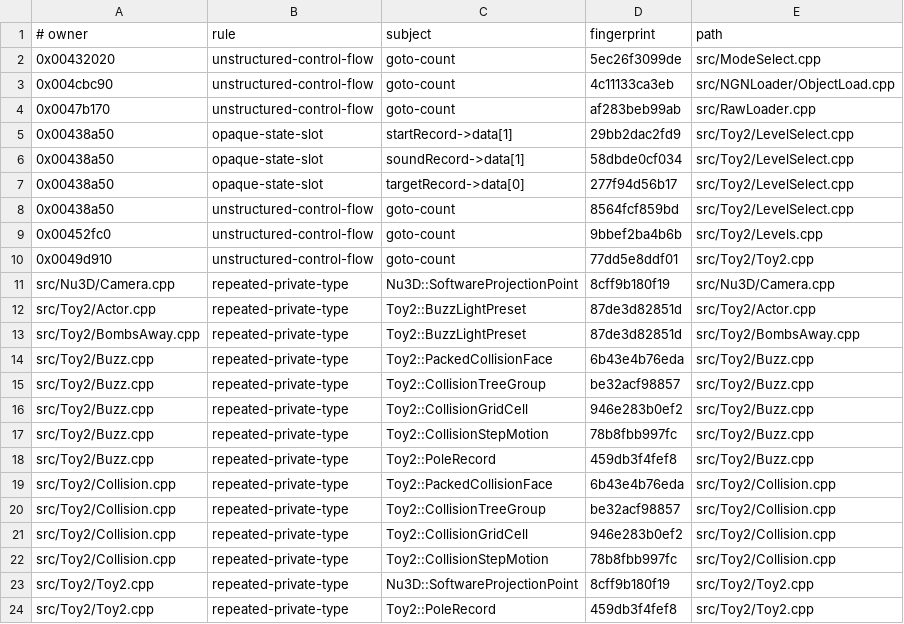
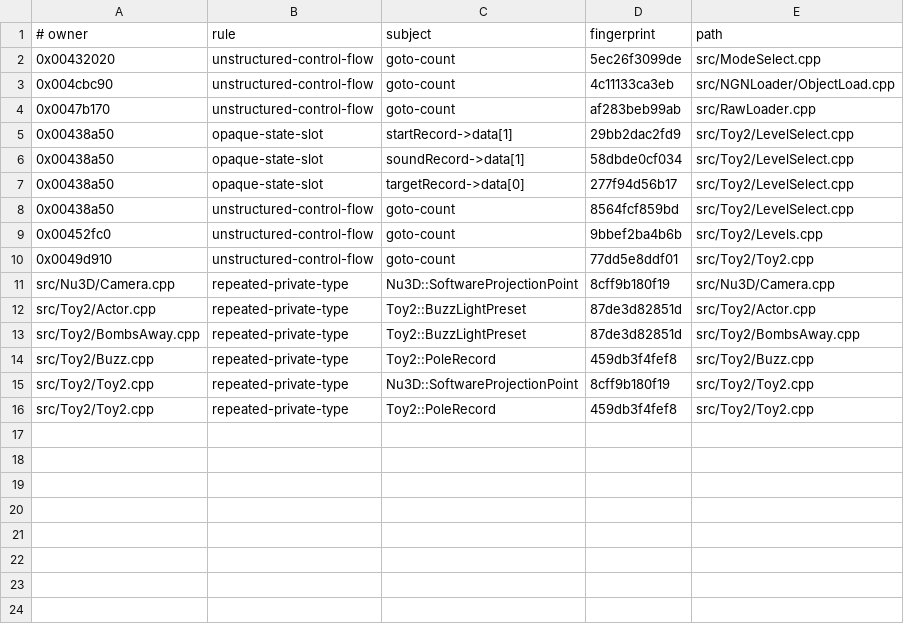
Before and after one commit to Skelp/toy2-decomp, a TSV file: .notes/lint-baseline.tsv, drawn as a sheet; the diff names each change by its address in the sheet, - before the commit and + after, or states it on an @@ line.

Commit message:
Consolidate internal collision types

```diff
--- a/.notes/lint-baseline.tsv
+++ b/.notes/lint-baseline.tsv
-row 14: src/Toy2/Buzz.cpp | repeated-private-type | Toy2::PackedCollisionFace | 6b43e4b76eda | src/Toy2/Buzz.cpp
-row 15: src/Toy2/Buzz.cpp | repeated-private-type | Toy2::CollisionTreeGroup | be32acf98857 | src/Toy2/Buzz.cpp
-row 16: src/Toy2/Buzz.cpp | repeated-private-type | Toy2::CollisionGridCell | 946e283b0ef2 | src/Toy2/Buzz.cpp
-row 17: src/Toy2/Buzz.cpp | repeated-private-type | Toy2::CollisionStepMotion | 78b8fbb997fc | src/Toy2/Buzz.cpp
-row 19: src/Toy2/Collision.cpp | repeated-private-type | Toy2::PackedCollisionFace | 6b43e4b76eda | src/Toy2/Collision.cpp
-row 20: src/Toy2/Collision.cpp | repeated-private-type | Toy2::CollisionTreeGroup | be32acf98857 | src/Toy2/Collision.cpp
-row 21: src/Toy2/Collision.cpp | repeated-private-type | Toy2::CollisionGridCell | 946e283b0ef2 | src/Toy2/Collision.cpp
-row 22: src/Toy2/Collision.cpp | repeated-private-type | Toy2::CollisionStepMotion | 78b8fbb997fc | src/Toy2/Collision.cpp
```
Also changed, not shown: 4 other files.
